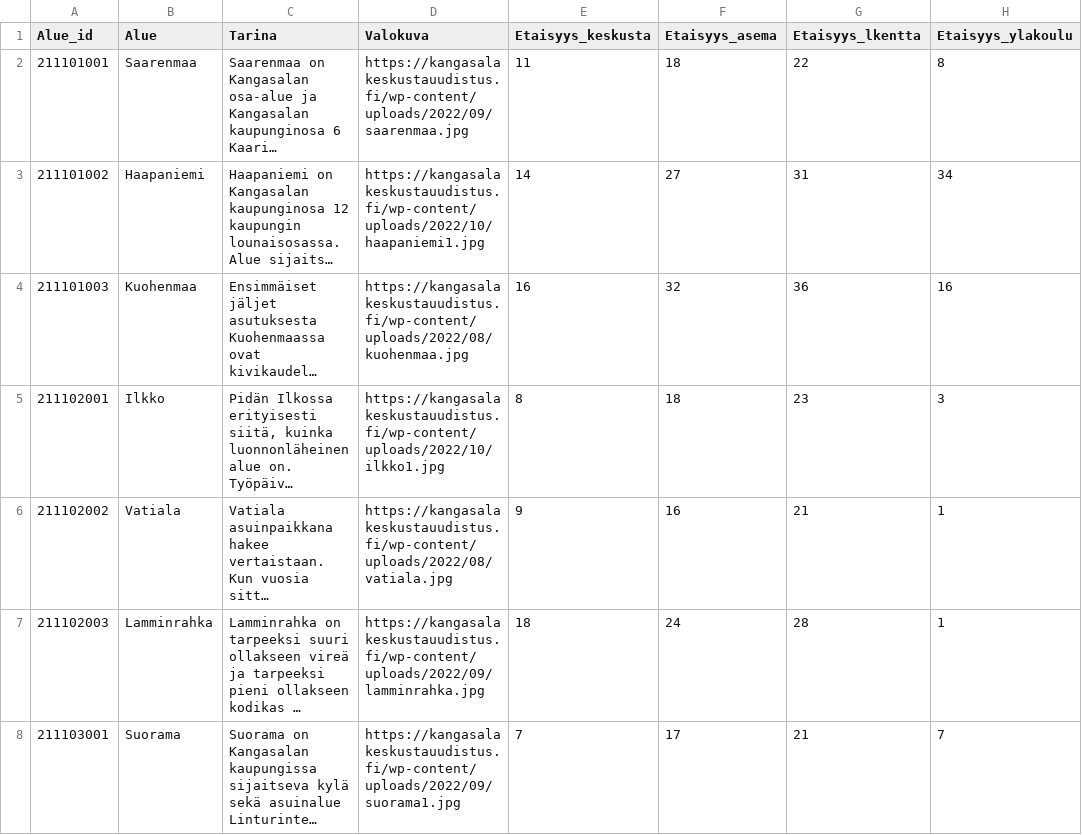
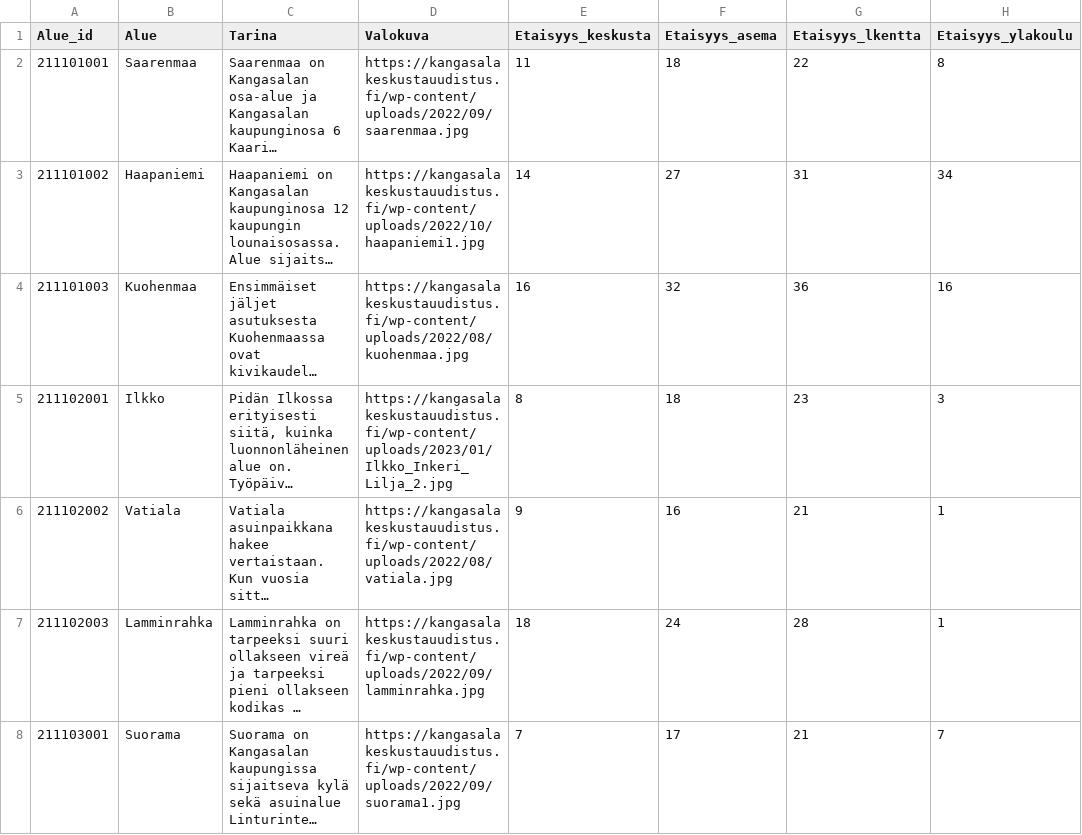
Before and after one commit to Kangasalakehitys/kaupunginosat, a CSV file: data/1_news.csv, drawn as a sheet; only a part is shown; long unchanged cells end in …; the diff names each change by its address in the sheet, - before the commit and + after, or states it on an @@ line.

Commit message:
Update 1_news.csv

```diff
--- a/data/1_news.csv
+++ b/data/1_news.csv
-D5 (Valokuva): https://kangasalakeskustauudistus.fi/wp-content/uploads/2022/10/ilkko1.jpg
+D5 (Valokuva): https://kangasalakeskustauudistus.fi/wp-content/uploads/2023/01/Ilkko_Inkeri_Lilja_2.jpg
```
